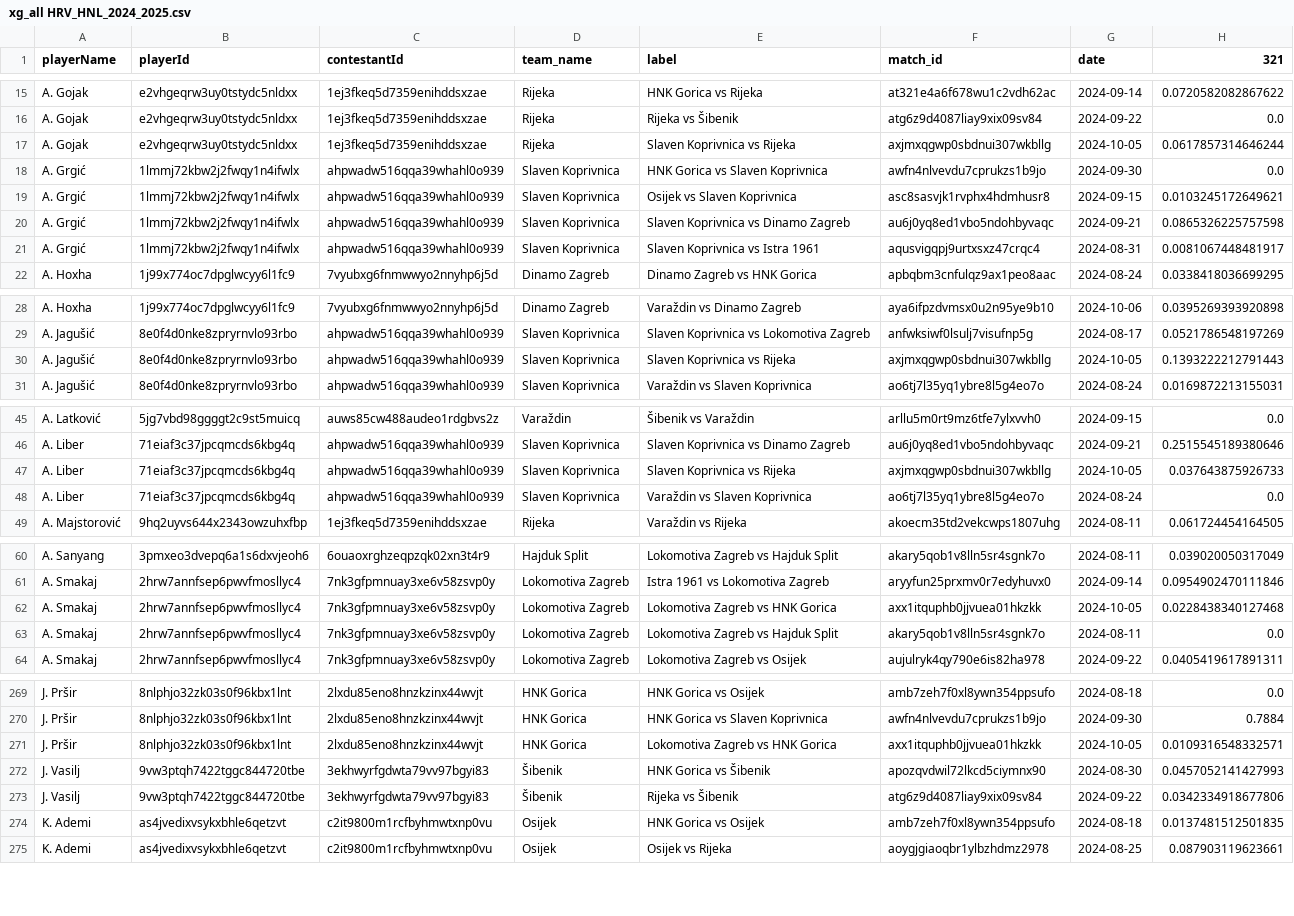
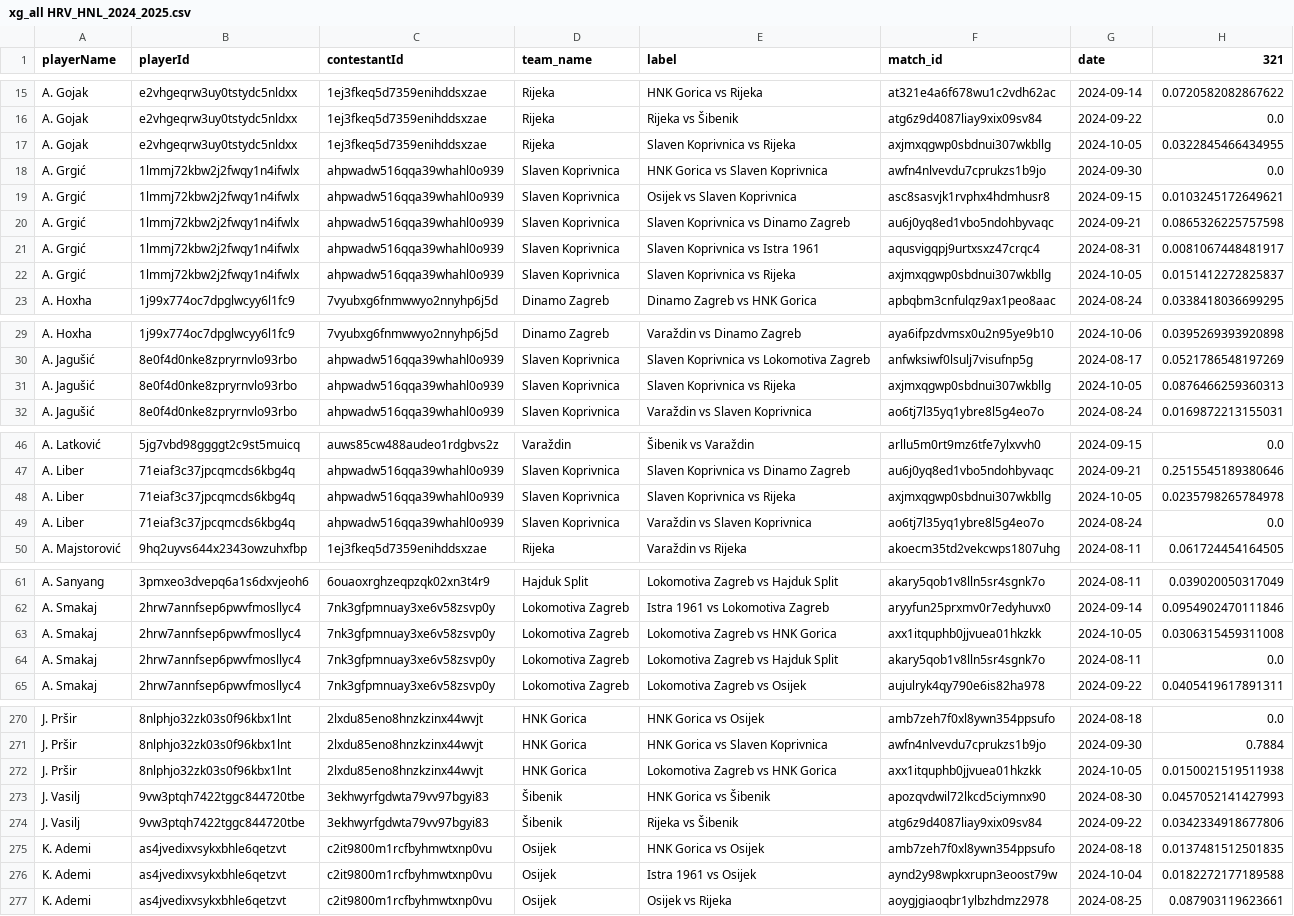
Before and after one commit to AC-Horsens/AC-Horsens-scouting, a CSV file: HRV_HNL_2024_2025/xg_all HRV_HNL_2024_2025.csv, drawn as a sheet; only a part is shown, gaps mark what is left out; the diff covers the shown part only.

```diff
--- a/HRV_HNL_2024_2025/xg_all HRV_HNL_2024_2025.csv
+++ b/HRV_HNL_2024_2025/xg_all HRV_HNL_2024_2025.csv
@@ -16,3 +16,3 @@ A. Gojak,e2vhgeqrw3uy0tstydc5nldxx,1ej3fkeq5d7359enihddsxzae,Rijeka,HNK Gorica v
 A. Gojak,e2vhgeqrw3uy0tstydc5nldxx,1ej3fkeq5d7359enihddsxzae,Rijeka,Rijeka vs Šibenik,atg6z9d4087liay9xix09sv84,2024-09-22,0.0
-A. Gojak,e2vhgeqrw3uy0tstydc5nldxx,1ej3fkeq5d7359enihddsxzae,Rijeka,Slaven Koprivnica vs Rijeka,axjmxqgwp0sbdnui307wkbllg,2024-10-05,0.0617857314646244
+A. Gojak,e2vhgeqrw3uy0tstydc5nldxx,1ej3fkeq5d7359enihddsxzae,Rijeka,Slaven Koprivnica vs Rijeka,axjmxqgwp0sbdnui307wkbllg,2024-10-05,0.0322845466434955
 A. Grgić,1lmmj72kbw2j2fwqy1n4ifwlx,ahpwadw516qqa39whahl0o939,Slaven Koprivnica,HNK Gorica vs Slaven Koprivnica,awfn4nlvevdu7cprukzs1b9jo,2024-09-30,0.0
@@ -21,2 +21,3 @@ A. Grgić,1lmmj72kbw2j2fwqy1n4ifwlx,ahpwadw516qqa39whahl0o939,Slaven Koprivnica,
 A. Grgić,1lmmj72kbw2j2fwqy1n4ifwlx,ahpwadw516qqa39whahl0o939,Slaven Koprivnica,Slaven Koprivnica vs Istra 1961,aqusvigqpj9urtxsxz47crqc4,2024-08-31,0.0081067448481917
+A. Grgić,1lmmj72kbw2j2fwqy1n4ifwlx,ahpwadw516qqa39whahl0o939,Slaven Koprivnica,Slaven Koprivnica vs Rijeka,axjmxqgwp0sbdnui307wkbllg,2024-10-05,0.0151412272825837
 A. Hoxha,1j99x774oc7dpglwcyy6l1fc9,7vyubxg6fnmwwyo2nnyhp6j5d,Dinamo Zagreb,Dinamo Zagreb vs HNK Gorica,apbqbm3cnfulqz9ax1peo8aac,2024-08-24,0.0338418036699295
@@ -29,3 +30,3 @@ A. Hoxha,1j99x774oc7dpglwcyy6l1fc9,7vyubxg6fnmwwyo2nnyhp6j5d,Dinamo Zagreb,Vara
 A. Jagušić,8e0f4d0nke8zpryrnvlo93rbo,ahpwadw516qqa39whahl0o939,Slaven Koprivnica,Slaven Koprivnica vs Lokomotiva Zagreb,anfwksiwf0lsulj7visufnp5g,2024-08-17,0.0521786548197269
-A. Jagušić,8e0f4d0nke8zpryrnvlo93rbo,ahpwadw516qqa39whahl0o939,Slaven Koprivnica,Slaven Koprivnica vs Rijeka,axjmxqgwp0sbdnui307wkbllg,2024-10-05,0.1393222212791443
+A. Jagušić,8e0f4d0nke8zpryrnvlo93rbo,ahpwadw516qqa39whahl0o939,Slaven Koprivnica,Slaven Koprivnica vs Rijeka,axjmxqgwp0sbdnui307wkbllg,2024-10-05,0.0876466259360313
 A. Jagušić,8e0f4d0nke8zpryrnvlo93rbo,ahpwadw516qqa39whahl0o939,Slaven Koprivnica,Varaždin vs Slaven Koprivnica,ao6tj7l35yq1ybre8l5g4eo7o,2024-08-24,0.0169872213155031
@@ -46,3 +47,3 @@ A. Latković,5jg7vbd98ggggt2c9st5muicq,auws85cw488audeo1rdgbvs2z,Varaždin,Šibe
 A. Liber,71eiaf3c37jpcqmcds6kbg4q,ahpwadw516qqa39whahl0o939,Slaven Koprivnica,Slaven Koprivnica vs Dinamo Zagreb,au6j0yq8ed1vbo5ndohbyvaqc,2024-09-21,0.2515545189380646
-A. Liber,71eiaf3c37jpcqmcds6kbg4q,ahpwadw516qqa39whahl0o939,Slaven Koprivnica,Slaven Koprivnica vs Rijeka,axjmxqgwp0sbdnui307wkbllg,2024-10-05,0.037643875926733
+A. Liber,71eiaf3c37jpcqmcds6kbg4q,ahpwadw516qqa39whahl0o939,Slaven Koprivnica,Slaven Koprivnica vs Rijeka,axjmxqgwp0sbdnui307wkbllg,2024-10-05,0.0235798265784978
 A. Liber,71eiaf3c37jpcqmcds6kbg4q,ahpwadw516qqa39whahl0o939,Slaven Koprivnica,Varaždin vs Slaven Koprivnica,ao6tj7l35yq1ybre8l5g4eo7o,2024-08-24,0.0
@@ -61,3 +62,3 @@ A. Sanyang,3pmxeo3dvepq6a1s6dxvjeoh6,6ouaoxrghzeqpzqk02xn3t4r9,Hajduk Split,Loko
 A. Smakaj,2hrw7annfsep6pwvfmosllyc4,7nk3gfpmnuay3xe6v58zsvp0y,Lokomotiva Zagreb,Istra 1961 vs Lokomotiva Zagreb,aryyfun25prxmv0r7edyhuvx0,2024-09-14,0.0954902470111846
-A. Smakaj,2hrw7annfsep6pwvfmosllyc4,7nk3gfpmnuay3xe6v58zsvp0y,Lokomotiva Zagreb,Lokomotiva Zagreb vs HNK Gorica,axx1itquphb0jjvuea01hkzkk,2024-10-05,0.0228438340127468
+A. Smakaj,2hrw7annfsep6pwvfmosllyc4,7nk3gfpmnuay3xe6v58zsvp0y,Lokomotiva Zagreb,Lokomotiva Zagreb vs HNK Gorica,axx1itquphb0jjvuea01hkzkk,2024-10-05,0.0306315459311008
 A. Smakaj,2hrw7annfsep6pwvfmosllyc4,7nk3gfpmnuay3xe6v58zsvp0y,Lokomotiva Zagreb,Lokomotiva Zagreb vs Hajduk Split,akary5qob1v8lln5sr4sgnk7o,2024-08-11,0.0
@@ -270,3 +271,3 @@ J. Pršir,8nlphjo32zk03s0f96kbx1lnt,2lxdu85eno8hnzkzinx44wvjt,HNK Gorica,HNK Gor
 J. Pršir,8nlphjo32zk03s0f96kbx1lnt,2lxdu85eno8hnzkzinx44wvjt,HNK Gorica,HNK Gorica vs Slaven Koprivnica,awfn4nlvevdu7cprukzs1b9jo,2024-09-30,0.7884
-J. Pršir,8nlphjo32zk03s0f96kbx1lnt,2lxdu85eno8hnzkzinx44wvjt,HNK Gorica,Lokomotiva Zagreb vs HNK Gorica,axx1itquphb0jjvuea01hkzkk,2024-10-05,0.0109316548332571
+J. Pršir,8nlphjo32zk03s0f96kbx1lnt,2lxdu85eno8hnzkzinx44wvjt,HNK Gorica,Lokomotiva Zagreb vs HNK Gorica,axx1itquphb0jjvuea01hkzkk,2024-10-05,0.0150021519511938
 J. Vasilj,9vw3ptqh7422tggc844720tbe,3ekhwyrfgdwta79vv97bgyi83,Šibenik,HNK Gorica vs Šibenik,apozqvdwil72lkcd5ciymnx90,2024-08-30,0.0457052141427993
@@ -274,2 +275,3 @@ J. Vasilj,9vw3ptqh7422tggc844720tbe,3ekhwyrfgdwta79vv97bgyi83,Šibenik,Rijeka vs
 K. Ademi,as4jvedixvsykxbhle6qetzvt,c2it9800m1rcfbyhmwtxnp0vu,Osijek,HNK Gorica vs Osijek,amb7zeh7f0xl8ywn354ppsufo,2024-08-18,0.0137481512501835
+K. Ademi,as4jvedixvsykxbhle6qetzvt,c2it9800m1rcfbyhmwtxnp0vu,Osijek,Istra 1961 vs Osijek,aynd2y98wpkxrupn3eoost79w,2024-10-04,0.0182272177189588
 K. Ademi,as4jvedixvsykxbhle6qetzvt,c2it9800m1rcfbyhmwtxnp0vu,Osijek,Osijek vs Rijeka,aoygjgiaoqbr1ylbzhdmz2978,2024-08-25,0.087903119623661
```
Also changed, not shown: 13 edited cells elsewhere in this file, CZE_Czech_Liga_2024_2025/matchstats_all CZE_Czech_Liga_2024_2025.csv, CZE_Czech_Liga_2024_2025/xg_all CZE_Czech_Liga_2024_2025.csv, 38 other files.
